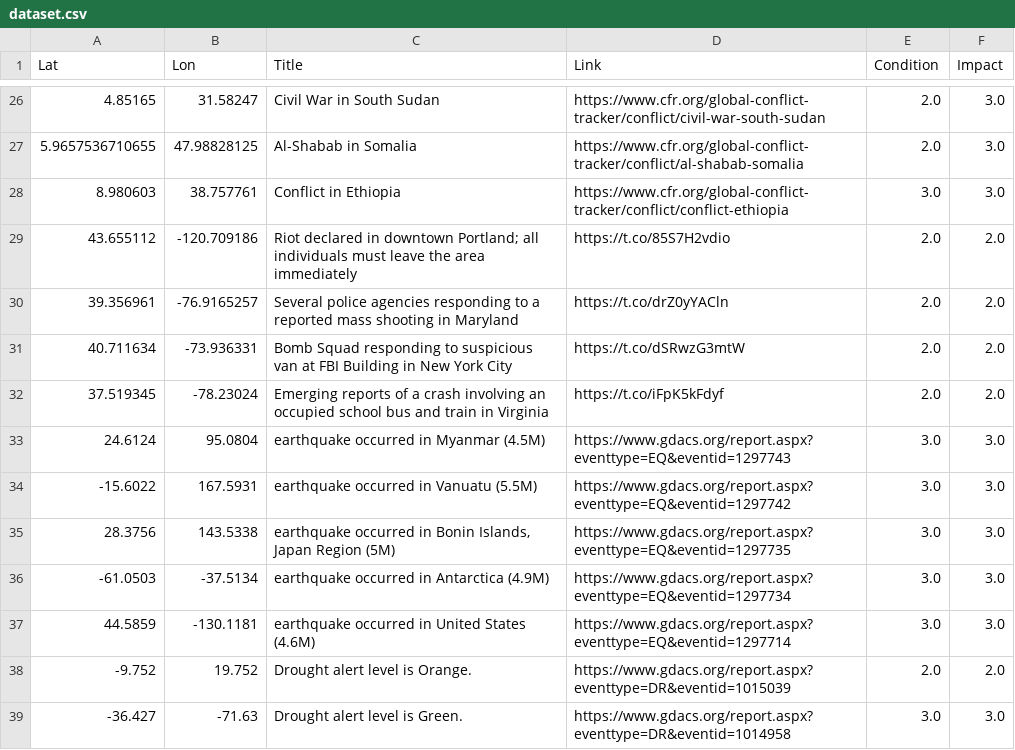
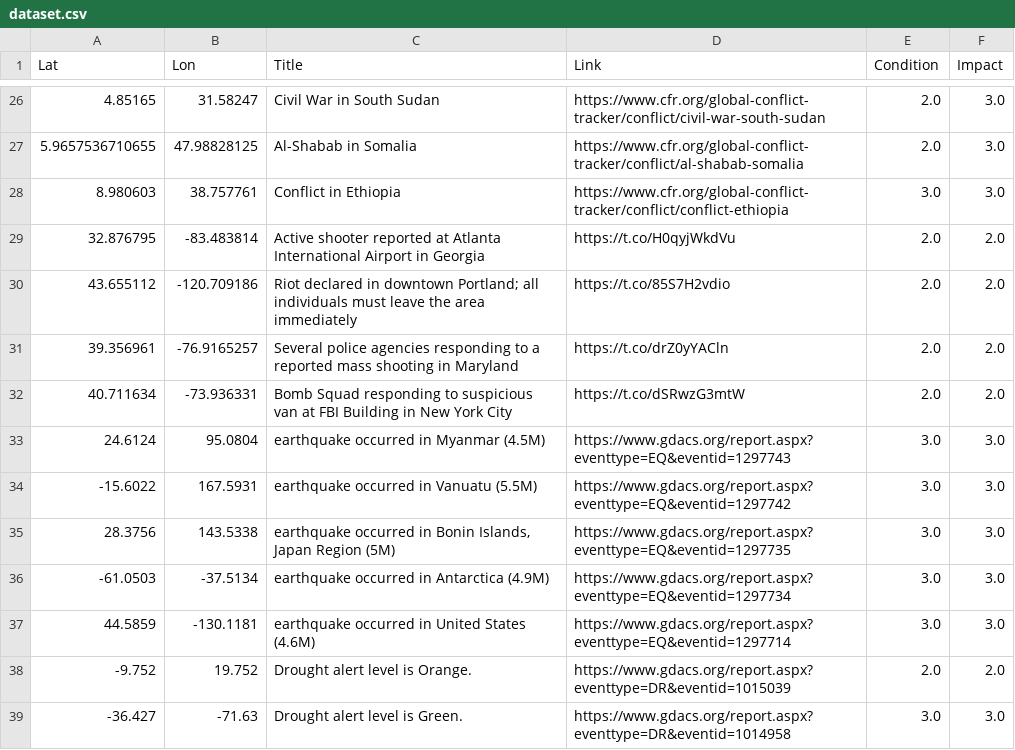
Before and after one commit to antonio-hickey/gDash, a CSV file: app/data/events/dataset.csv, drawn as a sheet; only a part is shown, gaps mark what is left out.

Commit message:
Automated Data Update

```diff
--- a/app/data/events/dataset.csv
+++ b/app/data/events/dataset.csv
@@ -28,2 +28,3 @@ Lat,Lon,Title,Link,Condition,Impact
 8.980603,38.757761,Conflict in Ethiopia,https://www.cfr.org/global-conflict-tracker/conflict/conflict-ethiopia,3.0,3.0
+32.876795,-83.483814,Active shooter reported at Atlanta International Airport in Georgia,https://t.co/H0qyjWkdVu,2.0,2.0
 43.655112,-120.709186,Riot declared in downtown Portland; all individuals must leave the area immediately,https://t.co/85S7H2vdio,2.0,2.0
@@ -31,3 +32,2 @@ Lat,Lon,Title,Link,Condition,Impact
 40.711634,-73.936331,Bomb Squad responding to suspicious van at FBI Building in New York City,https://t.co/dSRwzG3mtW,2.0,2.0
-37.519345,-78.23024,Emerging reports of a crash involving an occupied school bus and train in Virginia,https://t.co/iFpK5kFdyf,2.0,2.0
 24.6124,95.0804,earthquake occurred in Myanmar (4.5M),https://www.gdacs.org/report.aspx?eventtype=EQ&eventid=1297743,3.0,3.0
```
